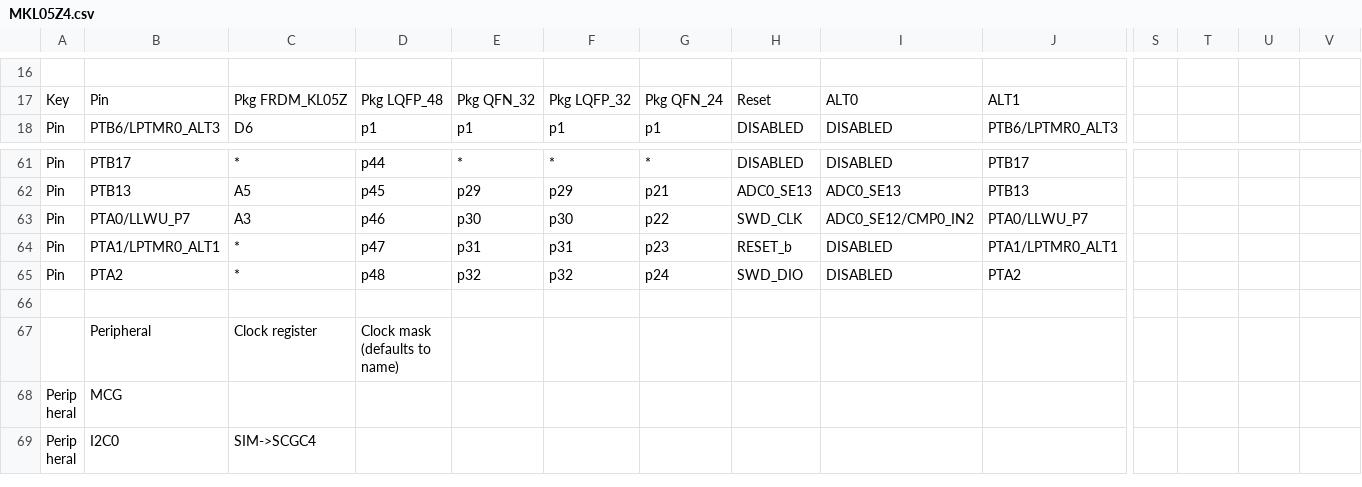
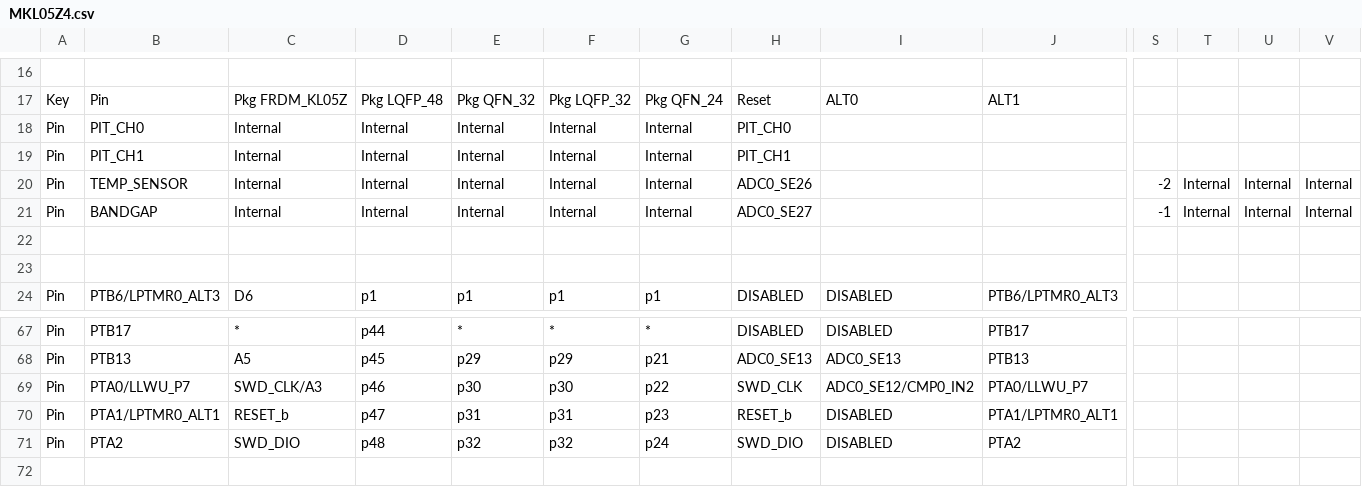
Before and after one commit to podonoghue/usbdm-eclipse-plugins, a CSV file: net.sourceforge.usbdm.deviceEditor/data/MKL05Z4.csv, drawn as a sheet; only a part is shown, gaps mark what is left out; the shorter side is filled out with more unchanged rows; addresses are those after the commit; rows hold the shown columns only; the diff names each change by its address in the sheet, - before the commit and + after, or states it on an @@ line.

```diff
--- a/net.sourceforge.usbdm.deviceEditor/data/MKL05Z4.csv
+++ b/net.sourceforge.usbdm.deviceEditor/data/MKL05Z4.csv
+row 18: Pin | PIT_CH0 | Internal | Internal | Internal | Internal | Internal | PIT_CH0
+row 19: Pin | PIT_CH1 | Internal | Internal | Internal | Internal | Internal | PIT_CH1
+row 20: Pin | TEMP_SENSOR | Internal | Internal | Internal | Internal | Internal | ADC0_SE26 |  |  | -2 | Internal | Internal | Internal
+row 21: Pin | BANDGAP | Internal | Internal | Internal | Internal | Internal | ADC0_SE27 |  |  | -1 | Internal | Internal | Internal
+row 22: (empty)
+row 23: (empty)
-C69: A3
+C69: SWD_CLK/A3
-C70: *
+C70: RESET_b
-C71: *
+C71: SWD_DIO
```
Also changed, not shown: net.sourceforge.usbdm.deviceEditor/data/MKE06Z4.csv, 54 other files.
